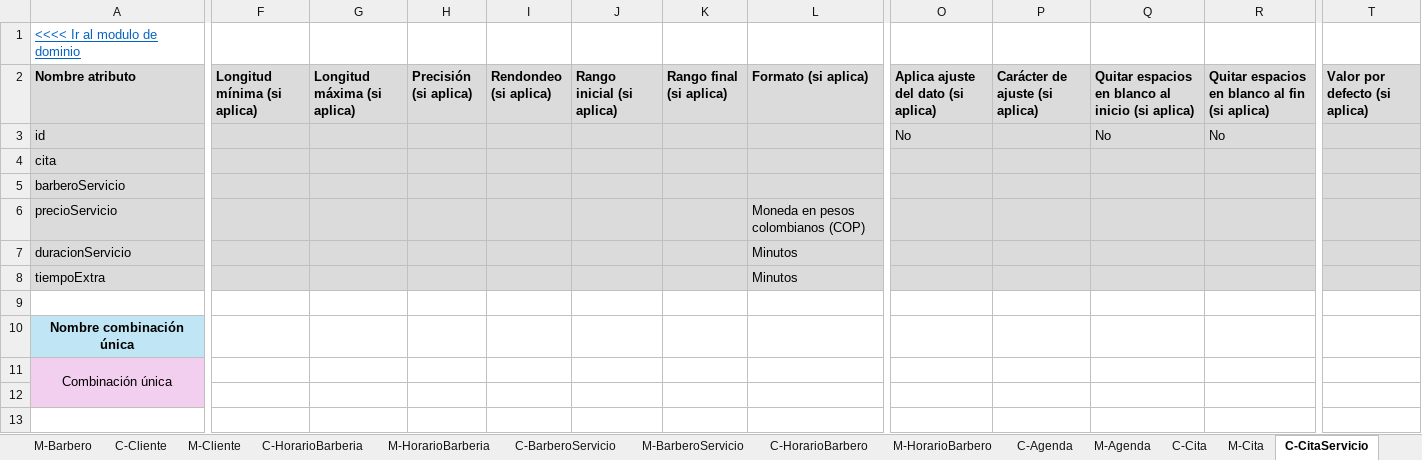
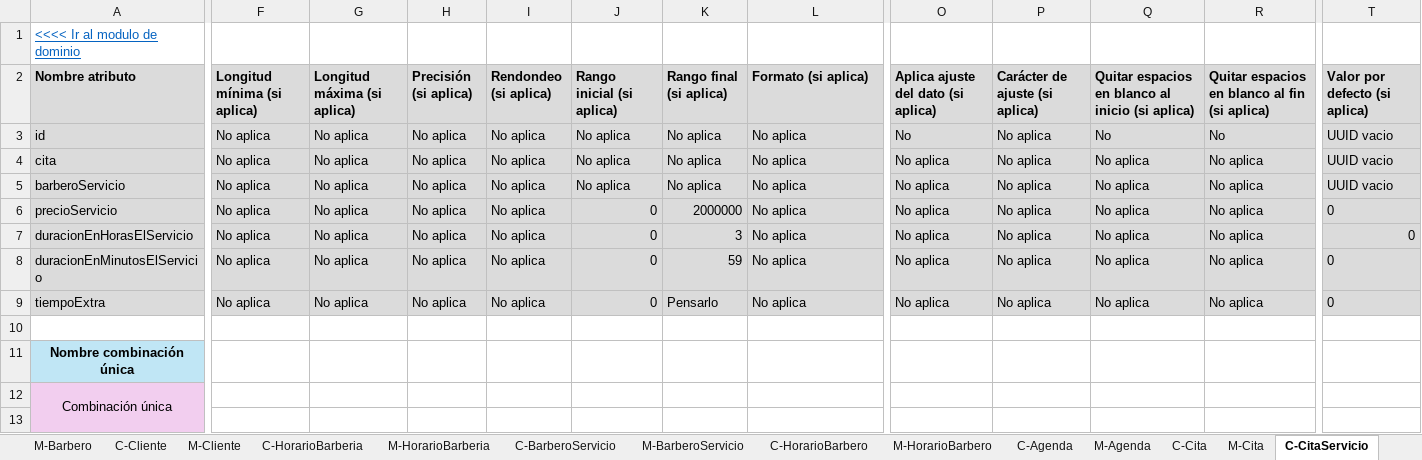
Before and after one commit to Leandro-Gomez-12345/Proyecto-extra-clase-DOO, an Excel workbook: Modelo_enriquesido_2.xlsx, sheet C-CitaServicio, drawn as a sheet; only a part is shown, gaps mark what is left out; values as stored, in another font and other column widths than the file's, no borders; removed rows and columns are numbered as before the commit, all else as after; rows hold the shown columns only; the diff covers the shown part only; the diff names each change by its address in the sheet, - before the commit and + after, or states it on an @@ line.

Commit message:
Se estuvo completandi la caracterizacion y se estava definiendo los servicios de los obejetos de dominio

```diff
--- a/Modelo_enriquesido_2.xlsx (sheet C-CitaServicio)
+++ b/Modelo_enriquesido_2.xlsx (sheet C-CitaServicio)
-F3:F6 (Longitud mínima (si aplica)): (empty)
+F3:F6 (Longitud mínima (si aplica)): No aplica
-G3:G6 (Longitud máxima (si aplica)): (empty)
+G3:G6 (Longitud máxima (si aplica)): No aplica
-H3:H6 (Precisión (si aplica)): (empty)
+H3:H6 (Precisión (si aplica)): No aplica
-I3:I6 (Rendondeo (si aplica)): (empty)
+I3:I6 (Rendondeo (si aplica)): No aplica
-J3:J5 (Rango inicial (si aplica)): (empty)
+J3:J5 (Rango inicial (si aplica)): No aplica
-K3:K5 (Rango final (si aplica)): (empty)
+K3:K5 (Rango final (si aplica)): No aplica
-L3:L5 (Formato (si aplica)): (empty)
+L3:L5 (Formato (si aplica)): No aplica
-P3:P6 (Carácter de ajuste (si aplica)): (empty)
+P3:P6 (Carácter de ajuste (si aplica)): No aplica
-T3:T5 (Valor por defecto (si aplica)): (empty)
+T3:T5 (Valor por defecto (si aplica)): UUID vacio
-O4:O6: (empty)
+O4:O6: No aplica
-Q4:Q6: (empty)
+Q4:Q6: No aplica
-R4:R6: (empty)
+R4:R6: No aplica
-J6 (Rango inicial (si aplica)): (empty)
+J6 (Rango inicial (si aplica)): 0
-K6 (Rango final (si aplica)): (empty)
+K6 (Rango final (si aplica)): 2000000
-L6 (Formato (si aplica)): Moneda en pesos colombianos (COP)
+L6 (Formato (si aplica)): No aplica
-T6 (Valor por defecto (si aplica)): (empty)
+T6 (Valor por defecto (si aplica)): 0
-row 7: duracionServicio |  |  |  |  |  |  | Minutos
+row 7: duracionEnHorasElServicio | No aplica | No aplica | No aplica | No aplica | 0 | 3 | No aplica | No aplica | No aplica | No aplica | No aplica | 0
+row 8: duracionEnMinutosElServicio | No aplica | No aplica | No aplica | No aplica | 0 | 59 | No aplica | No aplica | No aplica | No aplica | No aplica | 0
-F9 (Longitud mínima (si aplica)): (empty)
+F9 (Longitud mínima (si aplica)): No aplica
-G9 (Longitud máxima (si aplica)): (empty)
+G9 (Longitud máxima (si aplica)): No aplica
-H9 (Precisión (si aplica)): (empty)
+H9 (Precisión (si aplica)): No aplica
-I9 (Rendondeo (si aplica)): (empty)
+I9 (Rendondeo (si aplica)): No aplica
-J9 (Rango inicial (si aplica)): (empty)
+J9 (Rango inicial (si aplica)): 0
-K9 (Rango final (si aplica)): (empty)
+K9 (Rango final (si aplica)): Pensarlo
-L9 (Formato (si aplica)): Minutos
+L9 (Formato (si aplica)): No aplica
-O9: (empty)
+O9: No aplica
-P9 (Carácter de ajuste (si aplica)): (empty)
+P9 (Carácter de ajuste (si aplica)): No aplica
-Q9: (empty)
+Q9: No aplica
-R9: (empty)
+R9: No aplica
-T9 (Valor por defecto (si aplica)): (empty)
+T9 (Valor por defecto (si aplica)): 0
```
Also changed, not shown: 1 edited cell elsewhere in this sheet, sheet C-Cita, sheet C-Regla, sheet C-HorarioBarberia, sheet C-BarberoServicio, sheet C-HorarioBarbero, sheet C-Multa, 17 more sheets, formulas that keep their value, charts or pictures, 1 other file.
